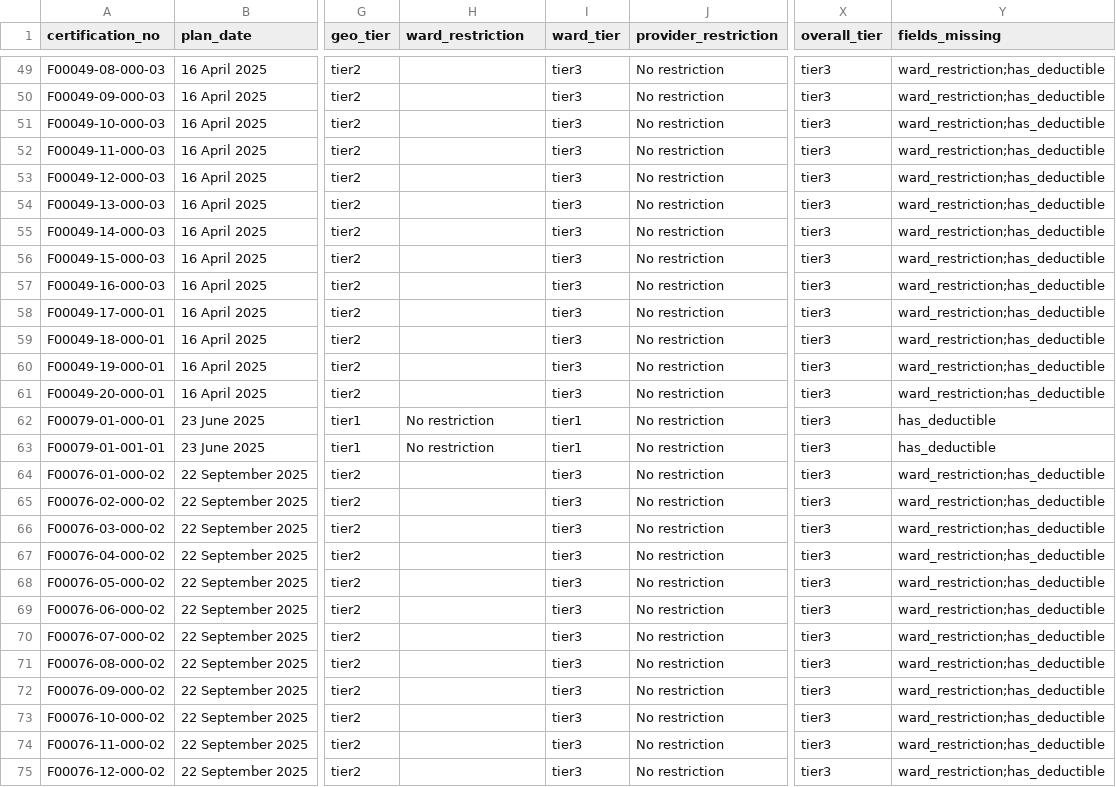
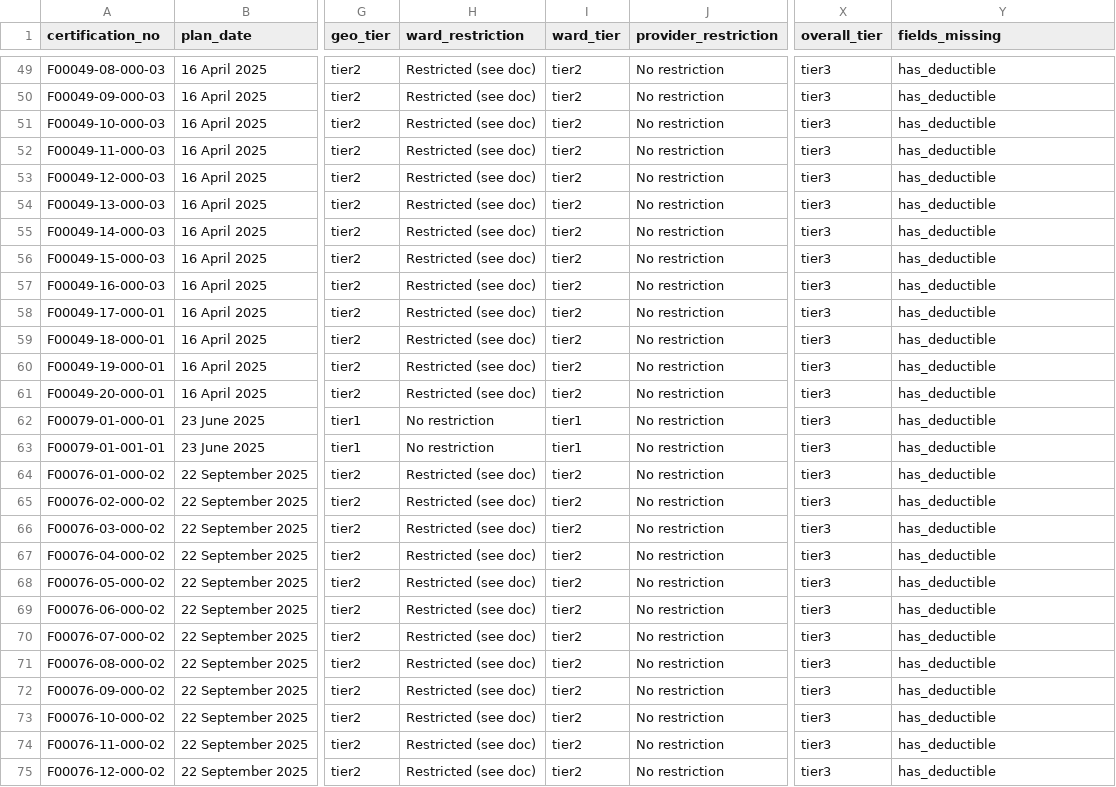
Before and after one commit to RianMehta21/insurance, a CSV file: data/review_queue.csv, drawn as a sheet; only a part is shown, gaps mark what is left out; the diff covers the shown part only; the diff names each change by its address in the sheet, - before the commit and + after, or states it on an @@ line.

```diff
--- a/data/review_queue.csv
+++ b/data/review_queue.csv
-H49:H61 (ward_restriction): (empty)
+H49:H61 (ward_restriction): Restricted (see doc)
-I49:I61 (ward_tier): tier3
+I49:I61 (ward_tier): tier2
-Y49:Y61 (fields_missing): ward_restriction;has_deductible
+Y49:Y61 (fields_missing): has_deductible
-H64:H75 (ward_restriction): (empty)
+H64:H75 (ward_restriction): Restricted (see doc)
-I64:I75 (ward_tier): tier3
+I64:I75 (ward_tier): tier2
-Y64:Y75 (fields_missing): ward_restriction;has_deductible
+Y64:Y75 (fields_missing): has_deductible
```
Also changed, not shown: 94 edited cells elsewhere in this file, data/manual_overrides.csv, 5 other files.
